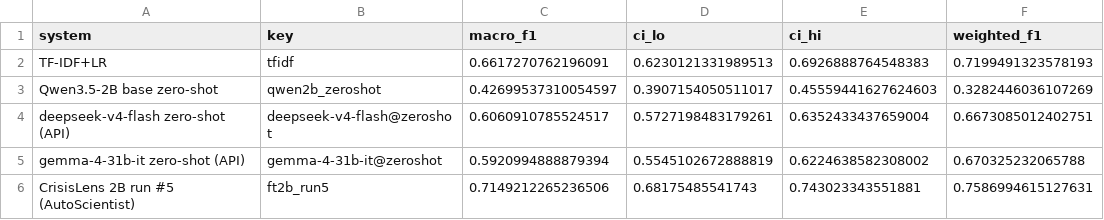
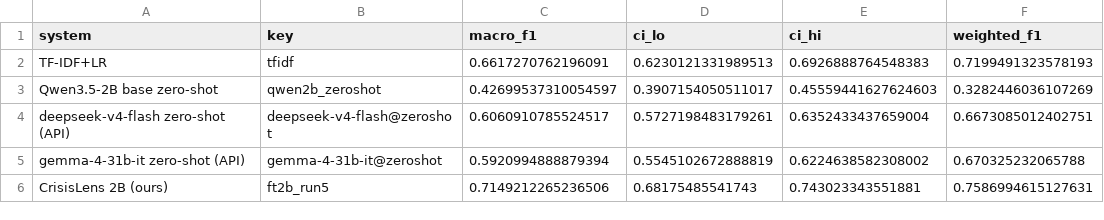
Before and after one commit to 2ViShAlv1/crisislens, a CSV file: eval/results/summary.csv, drawn as a sheet; only a part is shown; the diff names each change by its address in the sheet, - before the commit and + after, or states it on an @@ line.

```diff
--- a/eval/results/summary.csv
+++ b/eval/results/summary.csv
-A6 (system): CrisisLens 2B run #5 (AutoScientist)
+A6 (system): CrisisLens 2B (ours)
```
Also changed, not shown: eval/results/autoscientist_iterations.csv, 12 other files.
